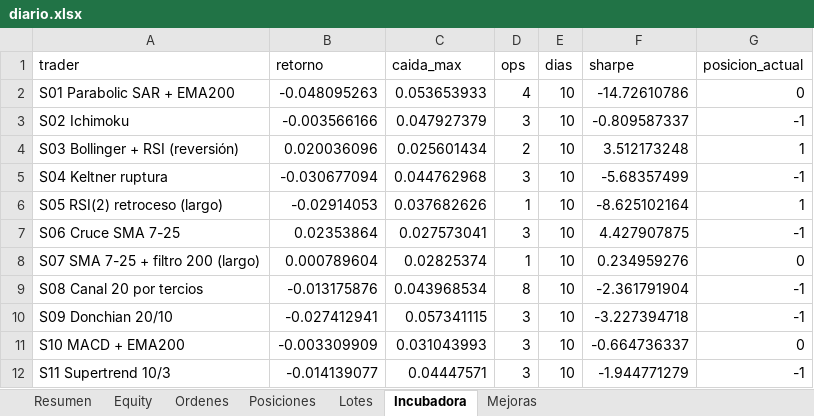
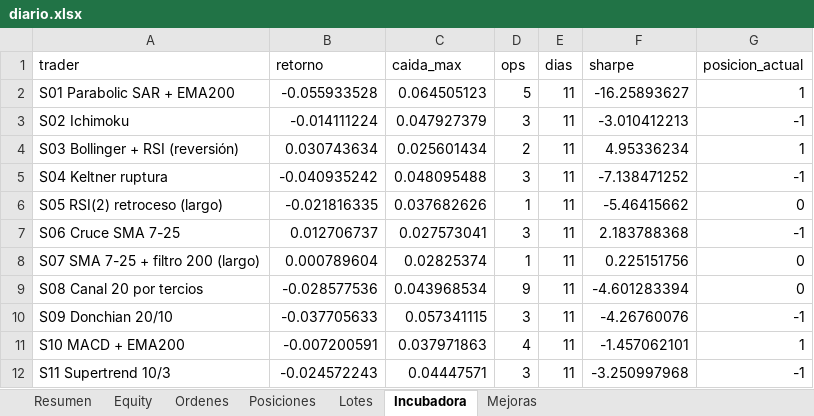
Before and after one commit to josecarrera2708-wq/viral-video-saas, an Excel workbook: millonary/paper_state/semanal/diario.xlsx, sheet Incubadora, drawn as a sheet; only a part is shown; values as stored, in another font and other column widths than the file's, no borders; the diff covers the shown part only; the diff names each change by its address in the sheet, - before the commit and + after, or states it on an @@ line.

```diff
--- a/millonary/paper_state/semanal/diario.xlsx (sheet Incubadora)
+++ b/millonary/paper_state/semanal/diario.xlsx (sheet Incubadora)
-B2 (retorno): -0.048095263
+B2 (retorno): -0.055933528
-C2 (caida_max): 0.053653933
+C2 (caida_max): 0.064505123
-D2 (ops): 4
+D2 (ops): 5
-E2:E12 (dias): 10
+E2:E12 (dias): 11
-F2 (sharpe): -14.72610786
+F2 (sharpe): -16.25893627
-G2 (posicion_actual): 0
+G2 (posicion_actual): 1
-B3 (retorno): -0.003566166
+B3 (retorno): -0.014111224
-F3 (sharpe): -0.809587337
+F3 (sharpe): -3.010412213
-B4 (retorno): 0.020036096
+B4 (retorno): 0.030743634
-F4 (sharpe): 3.512173248
+F4 (sharpe): 4.95336234
-B5 (retorno): -0.030677094
+B5 (retorno): -0.040935242
-C5 (caida_max): 0.044762968
+C5 (caida_max): 0.048095488
-F5 (sharpe): -5.68357499
+F5 (sharpe): -7.138471252
-B6 (retorno): -0.02914053
+B6 (retorno): -0.021816335
-F6 (sharpe): -8.625102164
+F6 (sharpe): -5.46415662
-G6 (posicion_actual): 1
+G6 (posicion_actual): 0
-B7 (retorno): 0.02353864
+B7 (retorno): 0.012706737
-F7 (sharpe): 4.427907875
+F7 (sharpe): 2.183788368
-F8 (sharpe): 0.234959276
+F8 (sharpe): 0.225151756
-B9 (retorno): -0.013175876
+B9 (retorno): -0.028577536
-D9 (ops): 8
+D9 (ops): 9
-F9 (sharpe): -2.361791904
+F9 (sharpe): -4.601283394
-G9 (posicion_actual): -1
+G9 (posicion_actual): 0
-B10 (retorno): -0.027412941
+B10 (retorno): -0.037705633
-F10 (sharpe): -3.227394718
+F10 (sharpe): -4.26760076
-B11 (retorno): -0.003309909
+B11 (retorno): -0.007200591
-C11 (caida_max): 0.031043993
+C11 (caida_max): 0.037971863
-D11 (ops): 3
+D11 (ops): 4
-F11 (sharpe): -0.664736337
+F11 (sharpe): -1.457062101
-G11 (posicion_actual): 0
+G11 (posicion_actual): 1
-B12 (retorno): -0.014139077
+B12 (retorno): -0.024572243
-F12 (sharpe): -1.944771279
+F12 (sharpe): -3.250997968
```
Also changed, not shown: 13 edited cells elsewhere in this sheet, sheet Mejoras, sheet Equity, sheet Resumen, sheet Lotes, sheet Posiciones, 17 other files.
